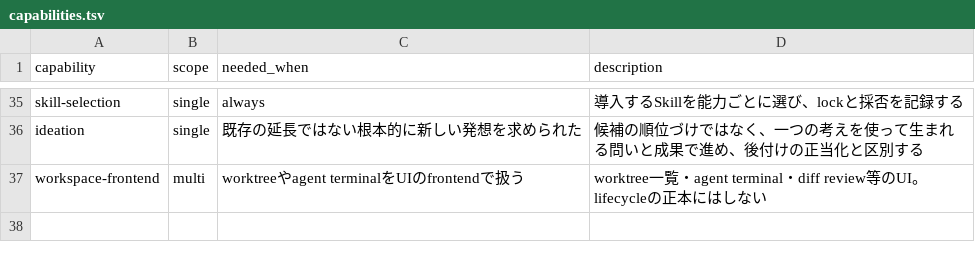
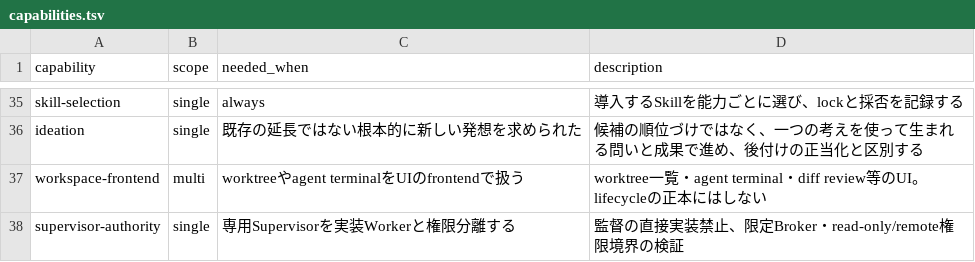
Before and after one commit to rebuildup/project-init, a TSV file: catalog/capabilities.tsv, drawn as a sheet; only a part is shown, gaps mark what is left out.

Commit message:
fix(supervisor): reconcile catalog/capabilities.tsv with current release

```diff
--- a/catalog/capabilities.tsv
+++ b/catalog/capabilities.tsv
@@ -37 +37,2 @@ ideation	single	既存の延長ではない根本的に新しい発想を求め
 workspace-frontend	multi	worktreeやagent terminalをUIのfrontendで扱う	worktree一覧・agent terminal・diff review等のUI。lifecycleの正本にはしない
+supervisor-authority	single	専用Supervisorを実装Workerと権限分離する	監督の直接実装禁止、限定Broker・read-only/remote権限境界の検証
```
